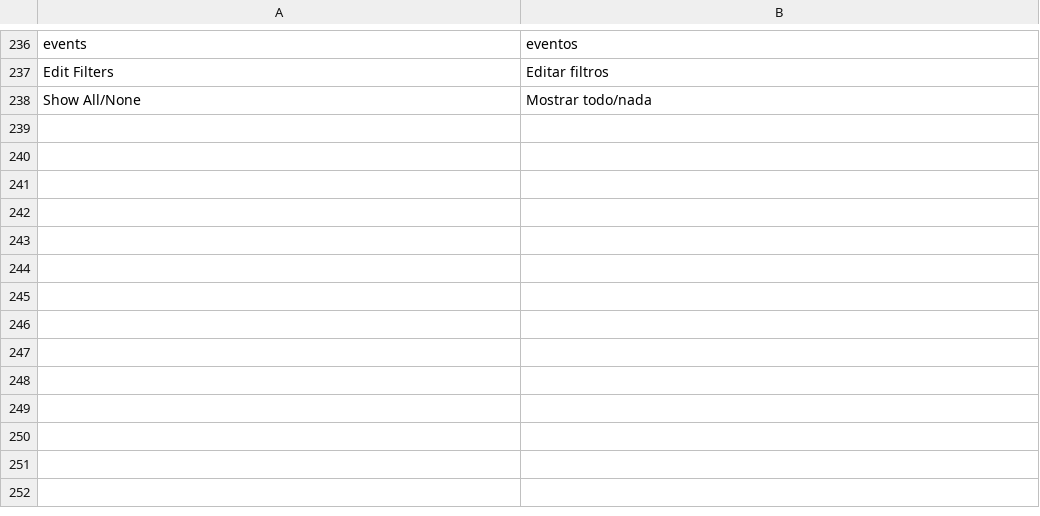
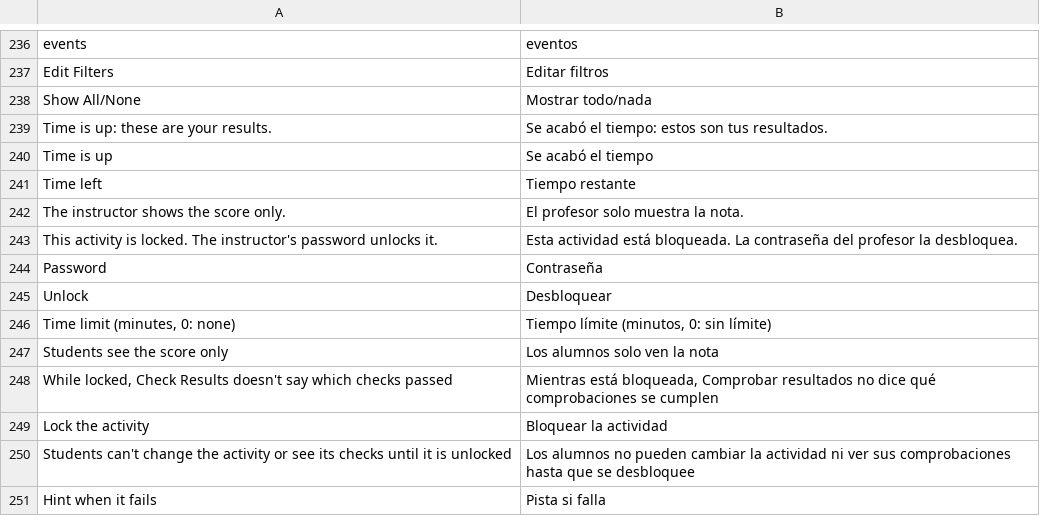
Before and after one commit to ayozetr/netlabcraft, a TSV file: crates/ui-egui/i18n/es.tsv, drawn as a sheet; only a part is shown, gaps mark what is left out; the diff names each change by its address in the sheet, - before the commit and + after, or states it on an @@ line.

Commit message:
M4.2: activity time limit, hints and lock
- model: time_limit (minutes), a password lock, score_only, a feedback
  hint per check
- engine: activity.lock / activity.unlock; a locked activity refuses
  changes and activity.show leaves its checks out; with score_only,
  activity.check returns the score without the per-check results;
  failed checks carry their hint
- ui: a countdown in the Instructions window, results taken when the
  time runs out; hints under failed checks; the wizard sets the time
  limit, score only and the lock, and asks for the password while locked
- activity-first-router: a hint on its ping check
- docs updated

```diff
--- a/crates/ui-egui/i18n/es.tsv
+++ b/crates/ui-egui/i18n/es.tsv
+row 239: Time is up: these are your results. | Se acabó el tiempo: estos son tus resultados.
+row 240: Time is up | Se acabó el tiempo
+row 241: Time left | Tiempo restante
+row 242: The instructor shows the score only. | El profesor solo muestra la nota.
+row 243: This activity is locked. The instructor's password unlocks it. | Esta actividad está bloqueada. La contraseña del profesor la desbloquea.
+row 244: Password | Contraseña
+row 245: Unlock | Desbloquear
+row 246: Time limit (minutes, 0: none) | Tiempo límite (minutos, 0: sin límite)
+row 247: Students see the score only | Los alumnos solo ven la nota
+row 248: While locked, Check Results doesn't say which checks passed | Mientras está bloqueada, Comprobar resultados no dice qué comprobaciones se cumplen
+row 249: Lock the activity | Bloquear la actividad
+row 250: Students can't change the activity or see its checks until it is unlocked | Los alumnos no pueden cambiar la actividad ni ver sus comprobaciones hasta que se desbloquee
+row 251: Hint when it fails | Pista si falla
```
Also changed, not shown: 11 other files.
